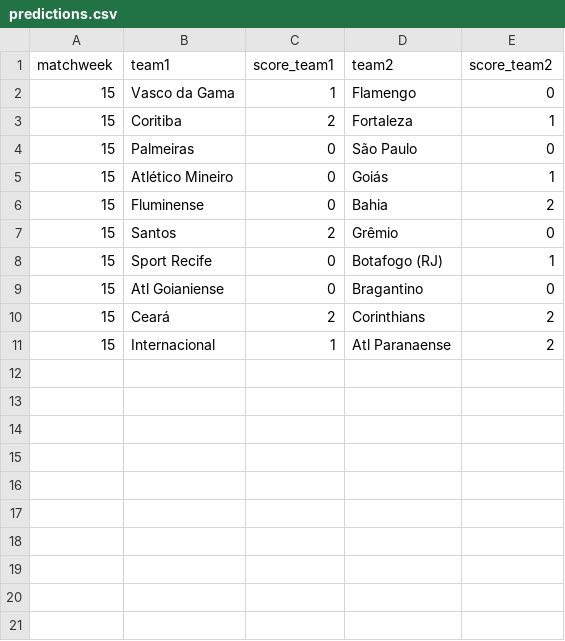
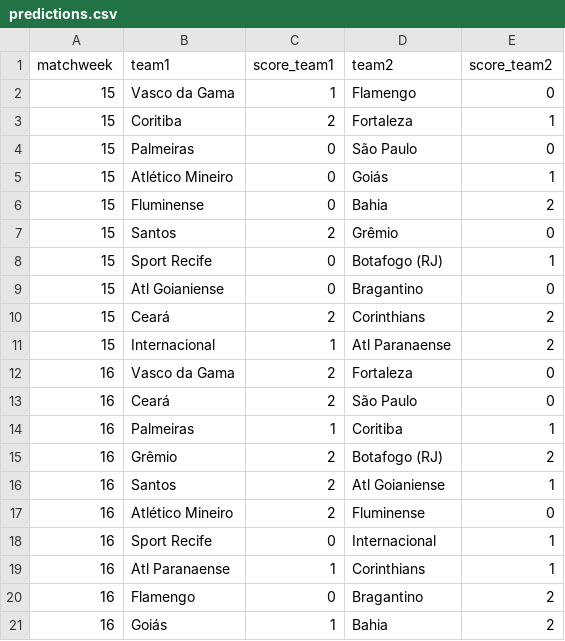
Before and after one commit to iepsenn/brasileirao_ml, a CSV file: data/predictions.csv, drawn as a sheet.

```diff
--- a/data/predictions.csv
+++ b/data/predictions.csv
@@ -11 +11,11 @@ matchweek,team1,score_team1,team2,score_team2
 15,Internacional,1,Atl Paranaense,2
+16,Vasco da Gama,2,Fortaleza,0
+16,Ceará,2,São Paulo,0
+16,Palmeiras,1,Coritiba,1
+16,Grêmio,2,Botafogo (RJ),2
+16,Santos,2,Atl Goianiense,1
+16,Atlético Mineiro,2,Fluminense,0
+16,Sport Recife,0,Internacional,1
+16,Atl Paranaense,1,Corinthians,1
+16,Flamengo,0,Bragantino,2
+16,Goiás,1,Bahia,2
```
Also changed, not shown: 2 other files.
